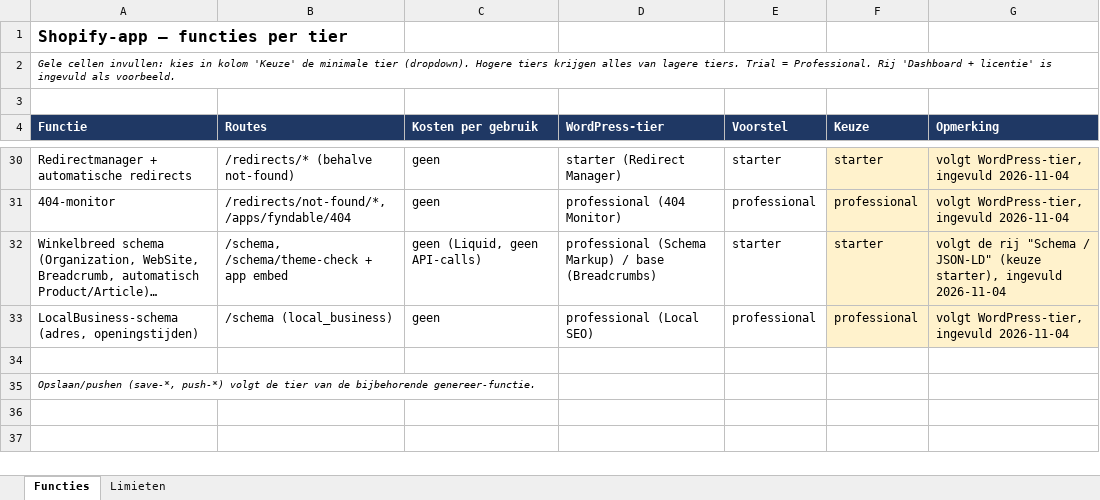
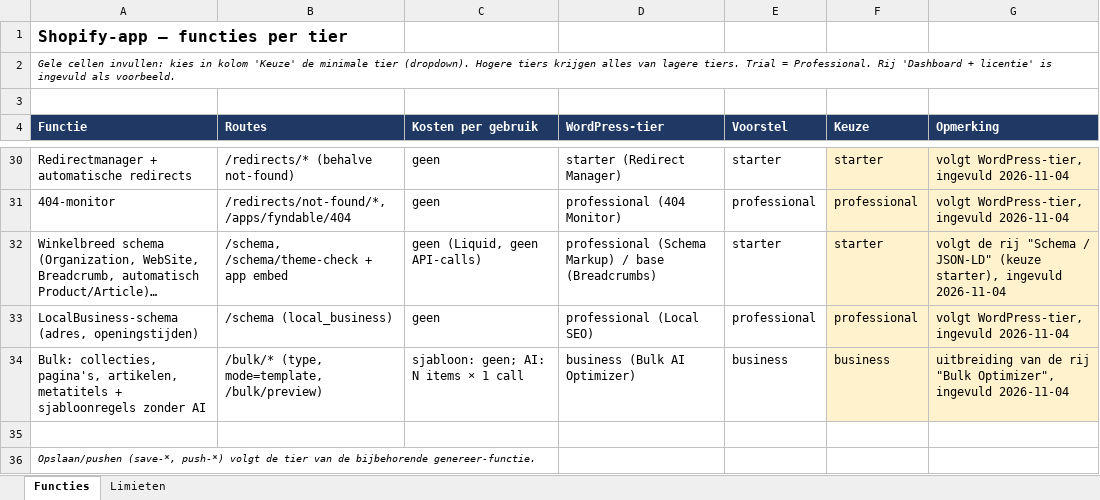
Before and after one commit to r-smink/fyndable, an Excel workbook: shopify-tier-indeling.xlsx, sheet Functies, drawn as a sheet; only a part is shown, gaps mark what is left out; long unchanged cells end in …; values as stored, in another font and other column widths than the file's, no borders; the diff names each change by its address in the sheet, - before the commit and + after, or states it on an @@ line.

```diff
--- a/shopify-tier-indeling.xlsx (sheet Functies)
+++ b/shopify-tier-indeling.xlsx (sheet Functies)
+row 34: Bulk: collecties, pagina's, artikelen, metatitels + sjabloonregels zonder AI | /bulk/* (type, mode=template, /bulk/preview) | sjabloon: geen; AI: N items × 1 call | business (Bulk AI Optimizer) | business | business | uitbreiding van de rij "Bulk Optimizer", ingevuld 2026-11-04
```
Also changed, not shown: 15 other files.
